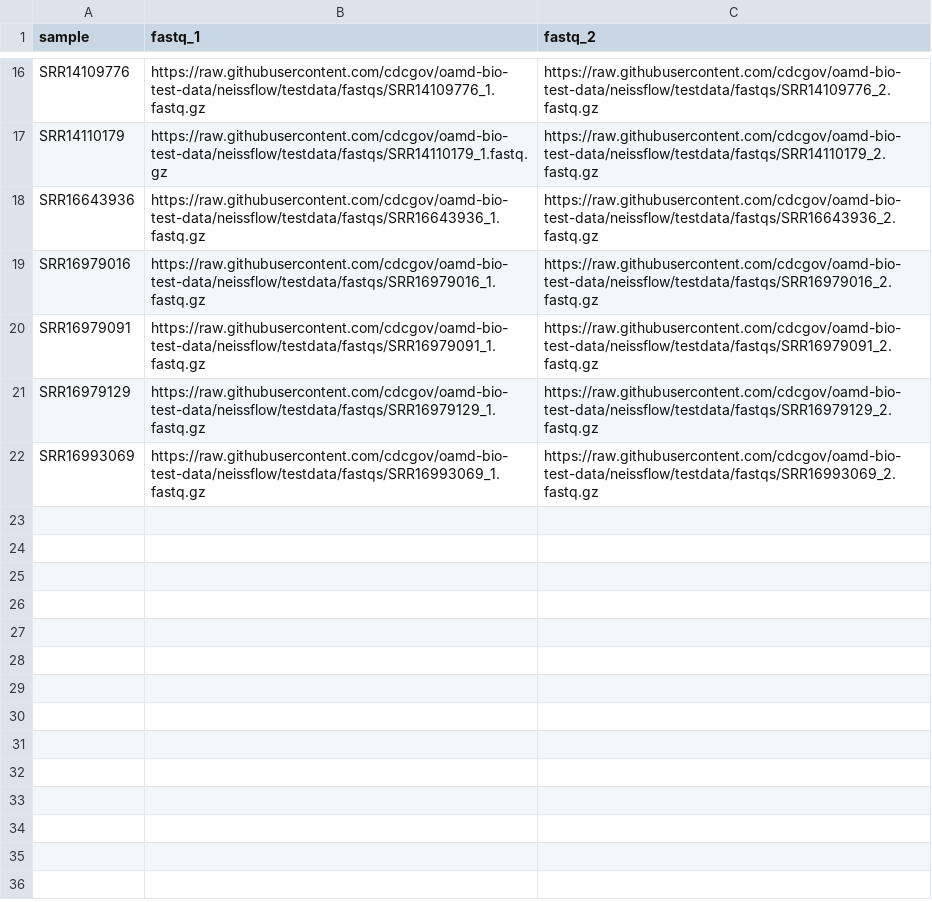
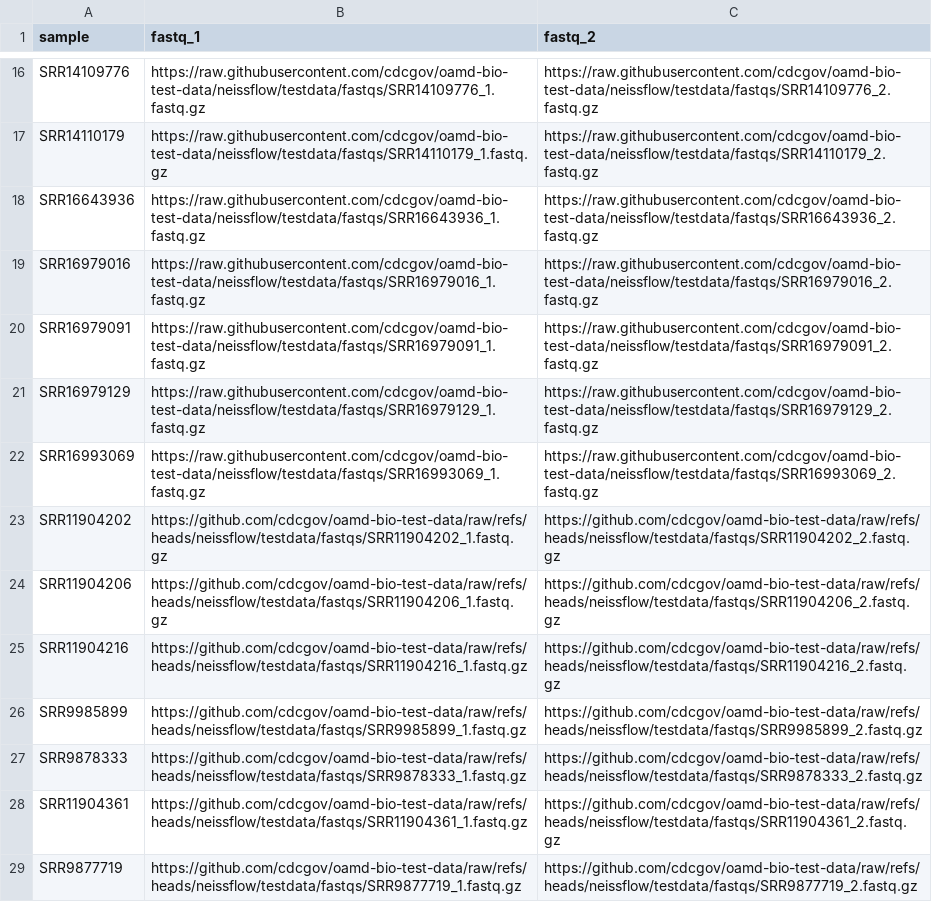
Before and after one commit to CDCgov/oamd-bio-test-data, a CSV file: samplesheet/samplesheet_full_test.csv, drawn as a sheet; only a part is shown, gaps mark what is left out.

Commit message:
additional sampels for full test profile

```diff
--- a/samplesheet/samplesheet_full_test.csv
+++ b/samplesheet/samplesheet_full_test.csv
@@ -22 +22,8 @@ SRR16979129,https://raw.githubusercontent.com/cdcgov/oamd-bio-test-data/neissflo
 SRR16993069,https://raw.githubusercontent.com/cdcgov/oamd-bio-test-data/neissflow/testdata/fastqs/SRR16993069_1.fastq.gz,https://raw.githubusercontent.com/cdcgov/oamd-bio-test-data/neissflow/testdata/fastqs/SRR16993069_2.fastq.gz
+SRR11904202,https://github.com/cdcgov/oamd-bio-test-data/raw/refs/heads/neissflow/testdata/fastqs/SRR11904202_1.fastq.gz,https://github.com/cdcgov/oamd-bio-test-data/raw/refs/heads/neissflow/testdata/fastqs/SRR11904202_2.fastq.gz
+SRR11904206,https://github.com/cdcgov/oamd-bio-test-data/raw/refs/heads/neissflow/testdata/fastqs/SRR11904206_1.fastq.gz,https://github.com/cdcgov/oamd-bio-test-data/raw/refs/heads/neissflow/testdata/fastqs/SRR11904206_2.fastq.gz
+SRR11904216,https://github.com/cdcgov/oamd-bio-test-data/raw/refs/heads/neissflow/testdata/fastqs/SRR11904216_1.fastq.gz,https://github.com/cdcgov/oamd-bio-test-data/raw/refs/heads/neissflow/testdata/fastqs/SRR11904216_2.fastq.gz
+SRR9985899,https://github.com/cdcgov/oamd-bio-test-data/raw/refs/heads/neissflow/testdata/fastqs/SRR9985899_1.fastq.gz,https://github.com/cdcgov/oamd-bio-test-data/raw/refs/heads/neissflow/testdata/fastqs/SRR9985899_2.fastq.gz
+SRR9878333,https://github.com/cdcgov/oamd-bio-test-data/raw/refs/heads/neissflow/testdata/fastqs/SRR9878333_1.fastq.gz,https://github.com/cdcgov/oamd-bio-test-data/raw/refs/heads/neissflow/testdata/fastqs/SRR9878333_2.fastq.gz
+SRR11904361,https://github.com/cdcgov/oamd-bio-test-data/raw/refs/heads/neissflow/testdata/fastqs/SRR11904361_1.fastq.gz,https://github.com/cdcgov/oamd-bio-test-data/raw/refs/heads/neissflow/testdata/fastqs/SRR11904361_2.fastq.gz
+SRR9877719,https://github.com/cdcgov/oamd-bio-test-data/raw/refs/heads/neissflow/testdata/fastqs/SRR9877719_1.fastq.gz,https://github.com/cdcgov/oamd-bio-test-data/raw/refs/heads/neissflow/testdata/fastqs/SRR9877719_2.fastq.gz
```
Also changed, not shown: samplesheet/fastq_full_test_metadata.csv.
